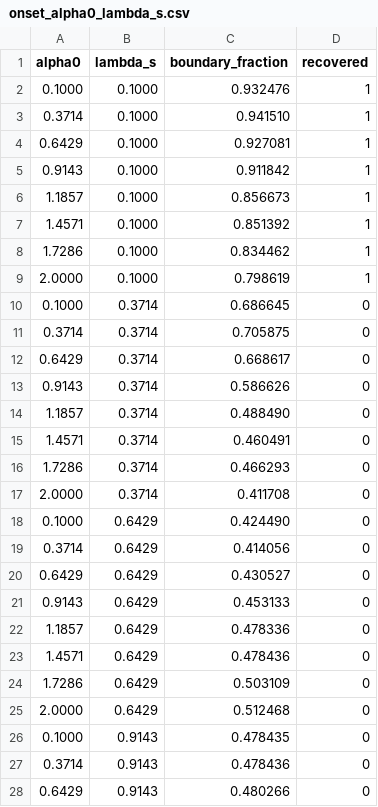
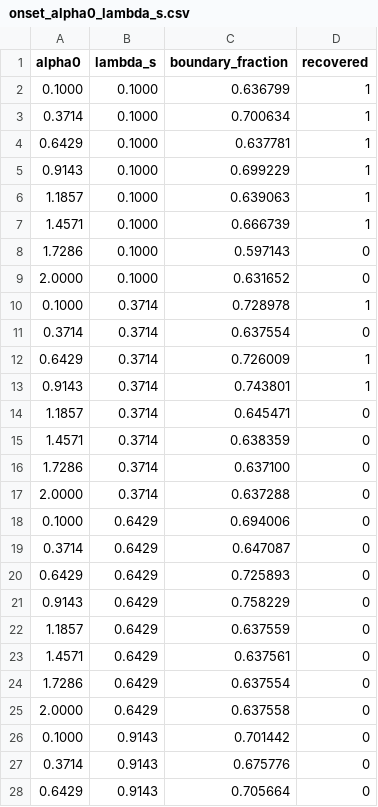
Before and after one commit to RDM3DC/Adaptive-Chern-Self-Healing-Conductance-Law-Verified-Benchmark-Release, a CSV file: outputs/onset_map/onset_alpha0_lambda_s.csv, drawn as a sheet; only a part is shown; the diff covers the shown part only.

```diff
--- a/outputs/onset_map/onset_alpha0_lambda_s.csv
+++ b/outputs/onset_map/onset_alpha0_lambda_s.csv
@@ -1,28 +1,28 @@
 alpha0,lambda_s,boundary_fraction,recovered
-0.1000,0.1000,0.932476,1
-0.3714,0.1000,0.941510,1
-0.6429,0.1000,0.927081,1
-0.9143,0.1000,0.911842,1
-1.1857,0.1000,0.856673,1
-1.4571,0.1000,0.851392,1
-1.7286,0.1000,0.834462,1
-2.0000,0.1000,0.798619,1
-0.1000,0.3714,0.686645,0
-0.3714,0.3714,0.705875,0
-0.6429,0.3714,0.668617,0
-0.9143,0.3714,0.586626,0
-1.1857,0.3714,0.488490,0
-1.4571,0.3714,0.460491,0
-1.7286,0.3714,0.466293,0
-2.0000,0.3714,0.411708,0
-0.1000,0.6429,0.424490,0
-0.3714,0.6429,0.414056,0
-0.6429,0.6429,0.430527,0
-0.9143,0.6429,0.453133,0
-1.1857,0.6429,0.478336,0
-1.4571,0.6429,0.478436,0
-1.7286,0.6429,0.503109,0
-2.0000,0.6429,0.512468,0
-0.1000,0.9143,0.478435,0
-0.3714,0.9143,0.478436,0
-0.6429,0.9143,0.480266,0
+0.1000,0.1000,0.636799,1
+0.3714,0.1000,0.700634,1
+0.6429,0.1000,0.637781,1
+0.9143,0.1000,0.699229,1
+1.1857,0.1000,0.639063,1
+1.4571,0.1000,0.666739,1
+1.7286,0.1000,0.597143,0
+2.0000,0.1000,0.631652,0
+0.1000,0.3714,0.728978,1
+0.3714,0.3714,0.637554,0
+0.6429,0.3714,0.726009,1
+0.9143,0.3714,0.743801,1
+1.1857,0.3714,0.645471,0
+1.4571,0.3714,0.638359,0
+1.7286,0.3714,0.637100,0
+2.0000,0.3714,0.637288,0
+0.1000,0.6429,0.694006,0
+0.3714,0.6429,0.647087,0
+0.6429,0.6429,0.725893,0
+0.9143,0.6429,0.758229,0
+1.1857,0.6429,0.637559,0
+1.4571,0.6429,0.637561,0
+1.7286,0.6429,0.637554,0
+2.0000,0.6429,0.637558,0
+0.1000,0.9143,0.701442,0
+0.3714,0.9143,0.675776,0
+0.6429,0.9143,0.705664,0
```
Also changed, not shown: 55 edited cells elsewhere in this file, outputs/matched_present/matched_present_summary.csv, outputs/onset_map/onset_chi_damage_scale.csv, 14 other files.
